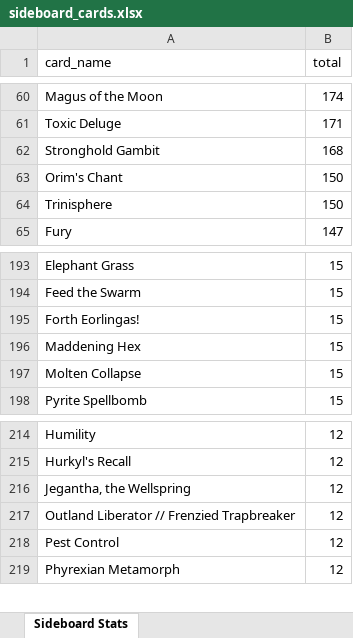
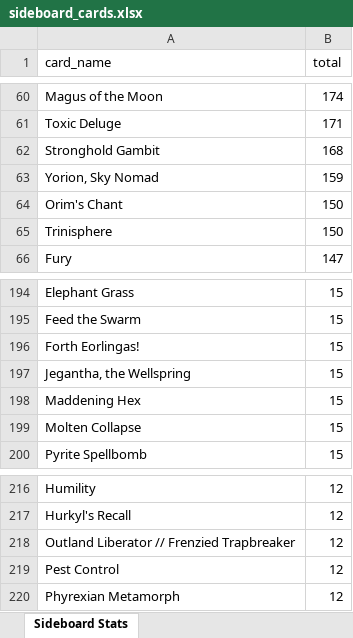
Before and after one commit to JorgeRico/meleegg_data_info, an Excel workbook: output_files/sideboard_cards.xlsx, sheet Sideboard Stats, drawn as a sheet; only a part is shown, gaps mark what is left out; values as stored, in another font and other column widths than the file's, no borders; removed rows and columns are numbered as before the commit, all else as after; the diff names each change by its address in the sheet, - before the commit and + after, or states it on an @@ line.

```diff
--- a/output_files/sideboard_cards.xlsx (sheet Sideboard Stats)
+++ b/output_files/sideboard_cards.xlsx (sheet Sideboard Stats)
+row 63: Yorion, Sky Nomad | 159
+row 197: Jegantha, the Wellspring | 15
-row 216: Jegantha, the Wellspring | 12
```
Also changed, not shown: output_files/maindeck_cards.xlsx, output_files/standings.xlsx, 5 other files.
